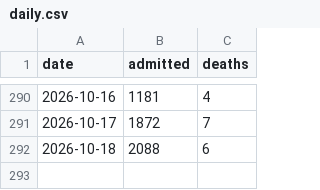
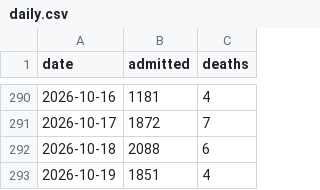
Before and after one commit to druzzal/dengue-bd-dashboard, a CSV file: docs/data/daily.csv, drawn as a sheet; only a part is shown, gaps mark what is left out.

```diff
--- a/docs/data/daily.csv
+++ b/docs/data/daily.csv
@@ -292 +292,2 @@ date,admitted,deaths
 2026-10-18,2088,6
+2026-10-19,1851,4
```
Also changed, not shown: docs/data/timeseries.csv, 5 other files.
